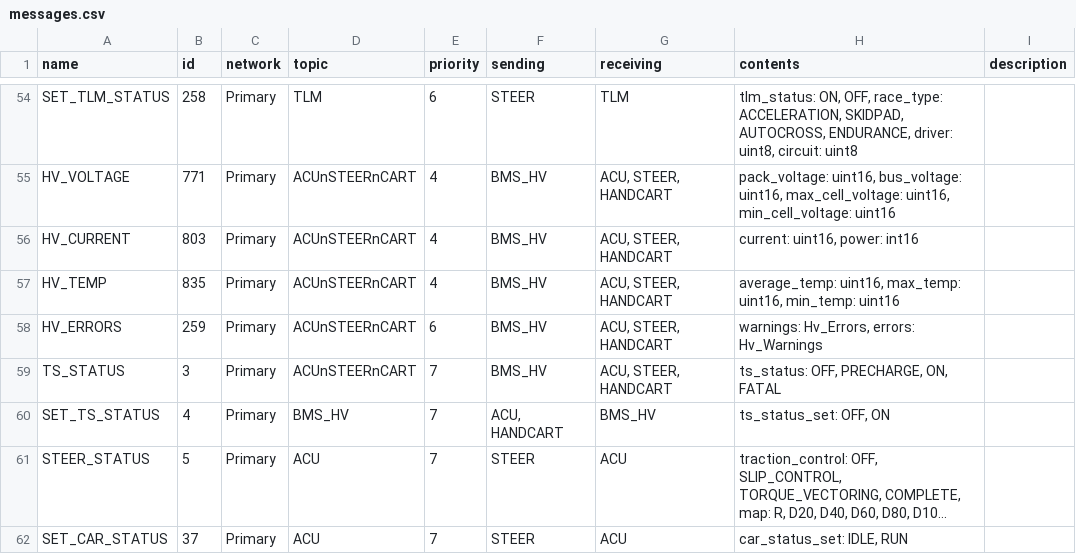
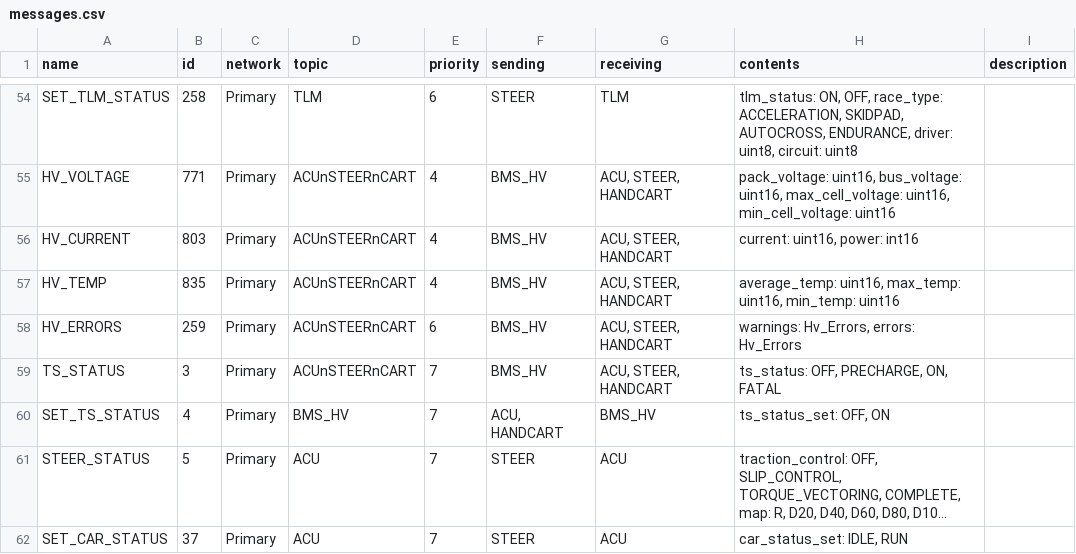
Before and after one commit to zabealbe/can-cicd, a CSV file: sheet_generator/messages.csv, drawn as a sheet; only a part is shown, gaps mark what is left out; long unchanged cells end in ….

```diff
--- a/sheet_generator/messages.csv
+++ b/sheet_generator/messages.csv
@@ -57,3 +57,3 @@ HV_CURRENT,803,Primary,ACUnSTEERnCART,4,BMS_HV,"ACU, STEER, HANDCART","current:
 HV_TEMP,835,Primary,ACUnSTEERnCART,4,BMS_HV,"ACU, STEER, HANDCART","average_temp: uint16, max_temp: uint16, min_temp: uint16",
-HV_ERRORS,259,Primary,ACUnSTEERnCART,6,BMS_HV,"ACU, STEER, HANDCART","warnings: Hv_Errors, errors: Hv_Warnings",
+HV_ERRORS,259,Primary,ACUnSTEERnCART,6,BMS_HV,"ACU, STEER, HANDCART","warnings: Hv_Errors, errors: Hv_Errors",
 TS_STATUS,3,Primary,ACUnSTEERnCART,7,BMS_HV,"ACU, STEER, HANDCART","ts_status: OFF, PRECHARGE, ON, FATAL",
```
Also changed, not shown: 7 other files.
